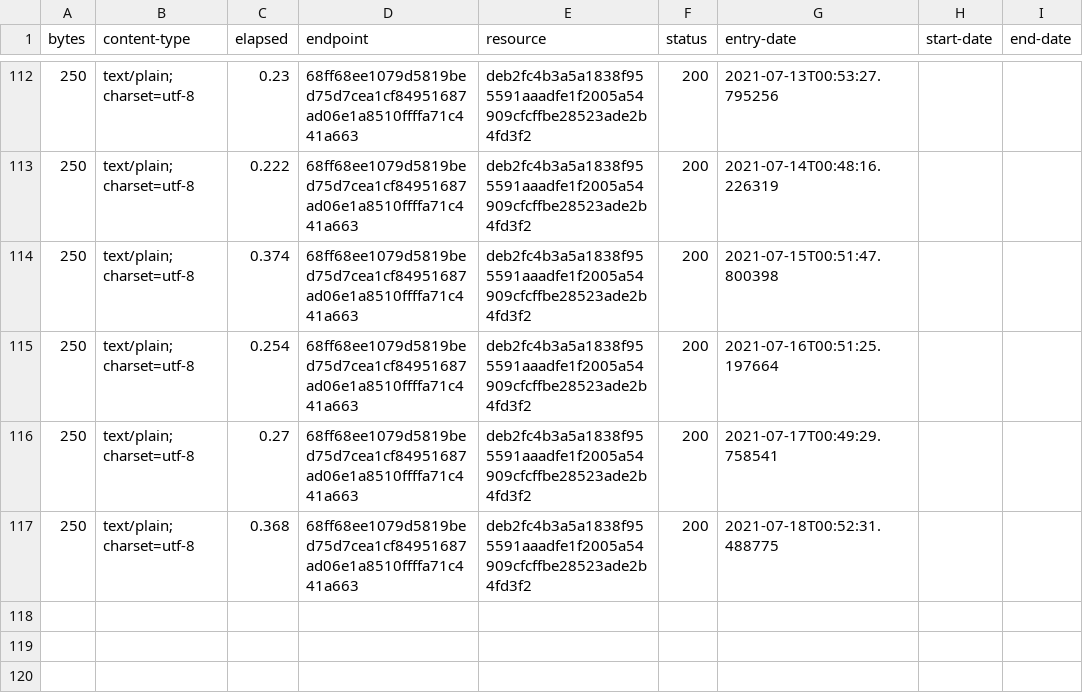
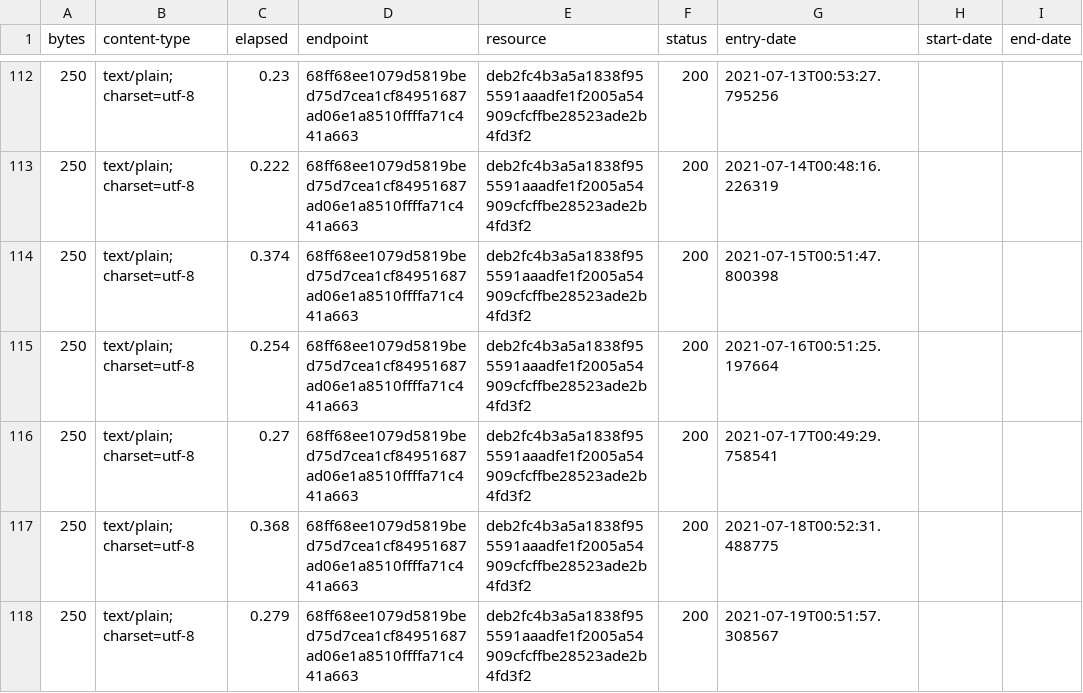
Before and after one commit to digital-land/planning-permission-type-collection, a CSV file: collection/log.csv, drawn as a sheet; only a part is shown, gaps mark what is left out; the diff names each change by its address in the sheet, - before the commit and + after, or states it on an @@ line.

Commit message:
Collection 2021-07-19

```diff
--- a/collection/log.csv
+++ b/collection/log.csv
+row 118: 250 | text/plain; charset=utf-8 | 0.279 | 68ff68ee1079d5819bed75d7cea1cf84951687ad06e1a8510ffffa71c441a663 | deb2fc4b3a5a1838f955591aaadfe1f2005a54909cfcffbe28523ade2b4fd3f2 | 200 | 2021-07-19T00:51:57.308567
```
